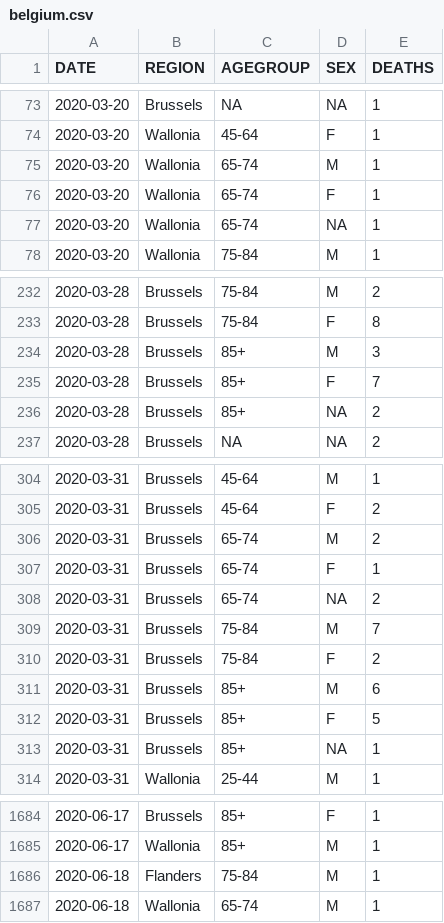
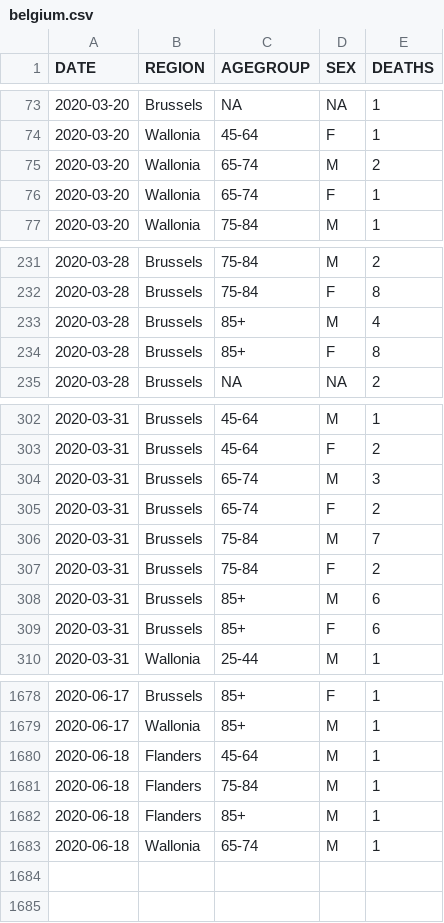
Before and after one commit to rvaughan/coronavirus-data, a CSV file: belgium/belgium.csv, drawn as a sheet; only a part is shown, gaps mark what is left out; the diff covers the shown part only.

```diff
--- a/belgium/belgium.csv
+++ b/belgium/belgium.csv
@@ -74,5 +74,4 @@
 "2020-03-20","Wallonia","45-64","F",1
-"2020-03-20","Wallonia","65-74","M",1
+"2020-03-20","Wallonia","65-74","M",2
 "2020-03-20","Wallonia","65-74","F",1
-"2020-03-20","Wallonia","65-74",NA,1
 "2020-03-20","Wallonia","75-84","M",1
@@ -233,5 +232,4 @@
 "2020-03-28","Brussels","75-84","F",8
-"2020-03-28","Brussels","85+","M",3
-"2020-03-28","Brussels","85+","F",7
-"2020-03-28","Brussels","85+",NA,2
+"2020-03-28","Brussels","85+","M",4
+"2020-03-28","Brussels","85+","F",8
 "2020-03-28","Brussels",NA,NA,2
@@ -305,5 +303,4 @@
 "2020-03-31","Brussels","45-64","F",2
-"2020-03-31","Brussels","65-74","M",2
-"2020-03-31","Brussels","65-74","F",1
-"2020-03-31","Brussels","65-74",NA,2
+"2020-03-31","Brussels","65-74","M",3
+"2020-03-31","Brussels","65-74","F",2
 "2020-03-31","Brussels","75-84","M",7
@@ -311,4 +308,3 @@
 "2020-03-31","Brussels","85+","M",6
-"2020-03-31","Brussels","85+","F",5
-"2020-03-31","Brussels","85+",NA,1
+"2020-03-31","Brussels","85+","F",6
 "2020-03-31","Wallonia","25-44","M",1
@@ -1685,3 +1679,5 @@
 "2020-06-17","Wallonia","85+","M",1
+"2020-06-18","Flanders","45-64","M",1
 "2020-06-18","Flanders","75-84","M",1
+"2020-06-18","Flanders","85+","M",1
 "2020-06-18","Wallonia","65-74","M",1
```
Also changed, not shown: 2 removed rows and 1 edited cell elsewhere in this file.
